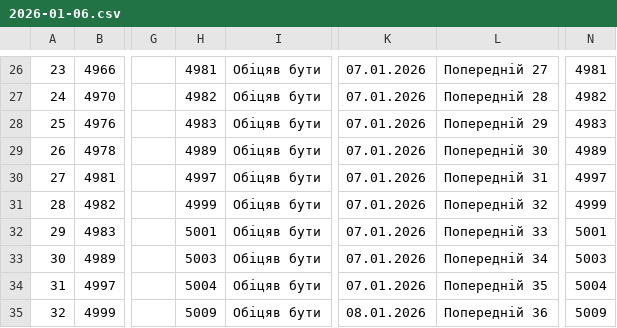
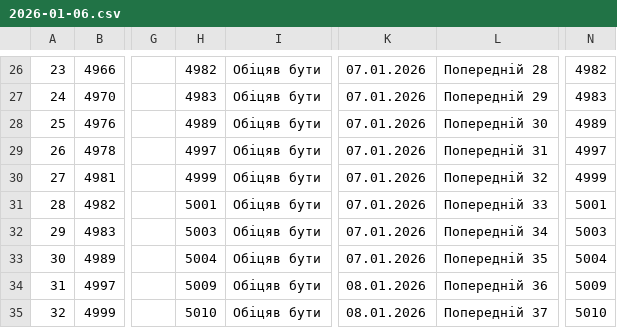
Before and after one commit to zbstof/vlk-zakrevskoho, a CSV file: daily_sheets_cache/2026-01-06.csv, drawn as a sheet; only a part is shown, gaps mark what is left out; the diff covers the shown part only; the diff names each change by its address in the sheet, - before the commit and + after, or states it on an @@ line.

```diff
--- a/daily_sheets_cache/2026-01-06.csv
+++ b/daily_sheets_cache/2026-01-06.csv
-H26: 4981
+H26: 4982
-L26: Попередній 27
+L26: Попередній 28
-N26: 4981
+N26: 4982
-H27: 4982
+H27: 4983
-L27: Попередній 28
+L27: Попередній 29
-N27: 4982
+N27: 4983
-H28: 4983
+H28: 4989
-L28: Попередній 29
+L28: Попередній 30
-N28: 4983
+N28: 4989
-H29: 4989
+H29: 4997
-L29: Попередній 30
+L29: Попередній 31
-N29: 4989
+N29: 4997
-H30: 4997
+H30: 4999
-L30: Попередній 31
+L30: Попередній 32
-N30: 4997
+N30: 4999
-H31: 4999
+H31: 5001
-L31: Попередній 32
+L31: Попередній 33
-N31: 4999
+N31: 5001
-H32: 5001
+H32: 5003
-L32: Попередній 33
+L32: Попередній 34
-N32: 5001
+N32: 5003
-H33: 5003
+H33: 5004
-L33: Попередній 34
+L33: Попередній 35
-N33: 5003
+N33: 5004
-H34: 5004
+H34: 5009
-K34: 07.01.2026
+K34: 08.01.2026
-L34: Попередній 35
+L34: Попередній 36
-N34: 5004
+N34: 5009
-H35: 5009
+H35: 5010
-L35: Попередній 36
+L35: Попередній 37
-N35: 5009
+N35: 5010
```
Also changed, not shown: 118 edited cells elsewhere in this file, daily_sheets_cache/_stats.csv.
